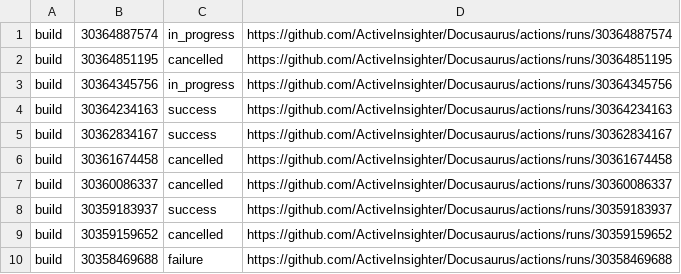
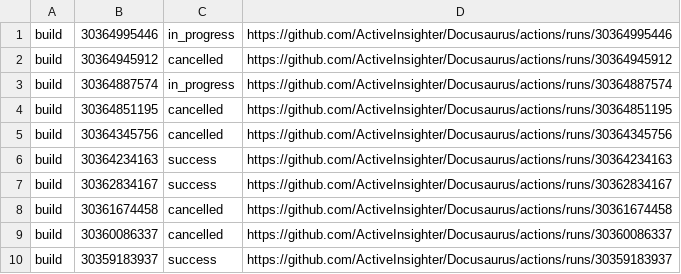
Before and after one commit to ActiveInsighter/Docusaurus, a TSV file: .github/workflow-runs/recent-runs.tsv, drawn as a sheet.

```diff
--- a/.github/workflow-runs/recent-runs.tsv
+++ b/.github/workflow-runs/recent-runs.tsv
@@ -1,4 +1,6 @@
+build	30364995446	in_progress	https://github.com/ActiveInsighter/Docusaurus/actions/runs/30364995446
+build	30364945912	cancelled	https://github.com/ActiveInsighter/Docusaurus/actions/runs/30364945912
 build	30364887574	in_progress	https://github.com/ActiveInsighter/Docusaurus/actions/runs/30364887574
 build	30364851195	cancelled	https://github.com/ActiveInsighter/Docusaurus/actions/runs/30364851195
-build	30364345756	in_progress	https://github.com/ActiveInsighter/Docusaurus/actions/runs/30364345756
+build	30364345756	cancelled	https://github.com/ActiveInsighter/Docusaurus/actions/runs/30364345756
 build	30364234163	success	https://github.com/ActiveInsighter/Docusaurus/actions/runs/30364234163
@@ -8,3 +10 @@ build	30360086337	cancelled	https://github.com/ActiveInsighter/Docusaurus/action
 build	30359183937	success	https://github.com/ActiveInsighter/Docusaurus/actions/runs/30359183937
-build	30359159652	cancelled	https://github.com/ActiveInsighter/Docusaurus/actions/runs/30359159652
-build	30358469688	failure	https://github.com/ActiveInsighter/Docusaurus/actions/runs/30358469688
```
Also changed, not shown: 16 other files.
